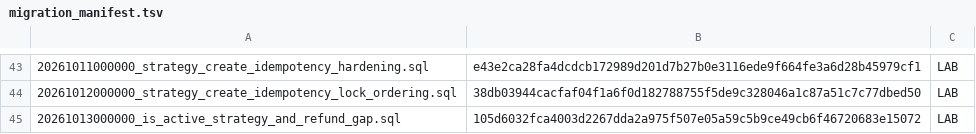
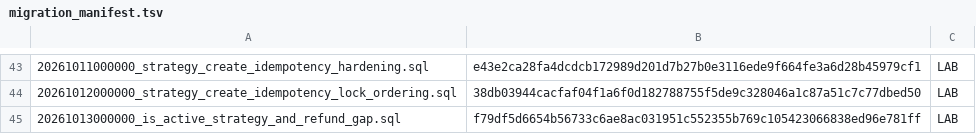
Before and after one commit to jonnipm-web/ai-social-copilot, a TSV file: supabase/migration_manifest.tsv, drawn as a sheet; only a part is shown, gaps mark what is left out.

```diff
--- a/supabase/migration_manifest.tsv
+++ b/supabase/migration_manifest.tsv
@@ -44,2 +44,2 @@
 20261012000000_strategy_create_idempotency_lock_ordering.sql	38db03944cacfaf04f1a6f0d182788755f5de9c328046a1c87a51c7c77dbed50	LAB
-20261013000000_is_active_strategy_and_refund_gap.sql	105d6032fca4003d2267dda2a975f507e05a59c5b9ce49cb6f46720683e15072	LAB
+20261013000000_is_active_strategy_and_refund_gap.sql	f79df5d6654b56733c6ae8ac031951c552355b769c105423066838ed96e781ff	LAB
```
Also changed, not shown: 1 other file.
